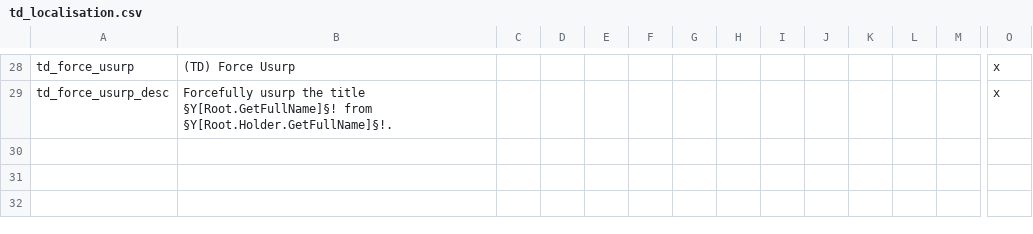
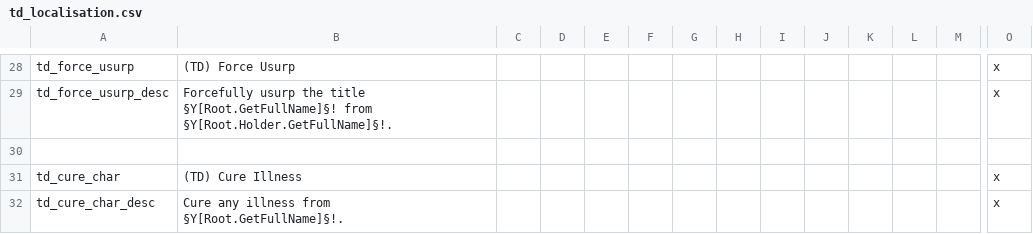
Before and after one commit to clsaiko/tophs_debug, a CSV file: localisation/td_localisation.csv, drawn as a sheet; only a part is shown, gaps mark what is left out; rows hold the shown columns only; the diff names each change by its address in the sheet, - before the commit and + after, or states it on an @@ line.

Commit message:
cure illness

```diff
--- a/localisation/td_localisation.csv
+++ b/localisation/td_localisation.csv
+row 30: (empty)
+row 31: td_cure_char | (TD) Cure Illness |  |  |  |  |  |  |  |  |  |  |  | x
+row 32: td_cure_char_desc | Cure any illness from §Y[Root.GetFullName]§!. |  |  |  |  |  |  |  |  |  |  |  | x
```
Also changed, not shown: 1 other file.
